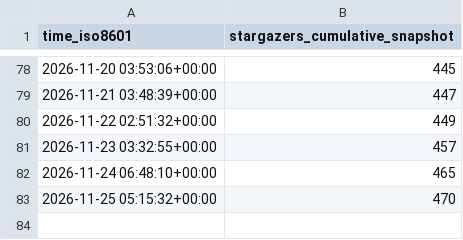
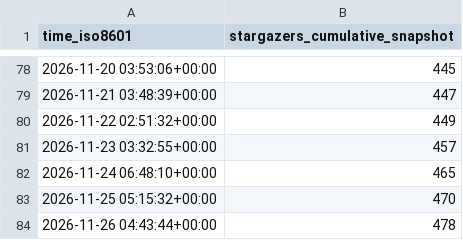
Before and after one commit to Yudaotor/lyrimuse, a CSV file: Yudaotor/lyrimuse/ghrs-data/stargazer-snapshots.csv, drawn as a sheet; only a part is shown, gaps mark what is left out; the diff names each change by its address in the sheet, - before the commit and + after, or states it on an @@ line.

```diff
--- a/Yudaotor/lyrimuse/ghrs-data/stargazer-snapshots.csv
+++ b/Yudaotor/lyrimuse/ghrs-data/stargazer-snapshots.csv
+row 84: 2026-11-26 04:43:44+00:00 | 478
```
Also changed, not shown: 3 other files.
